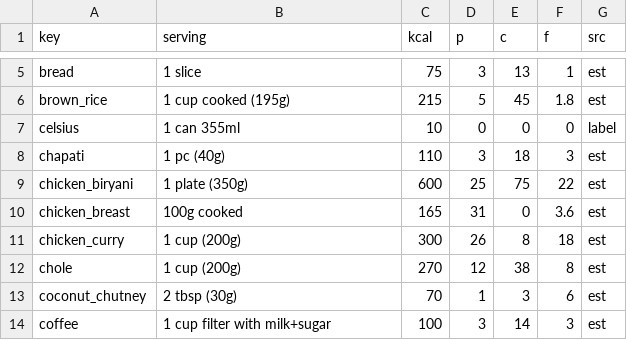
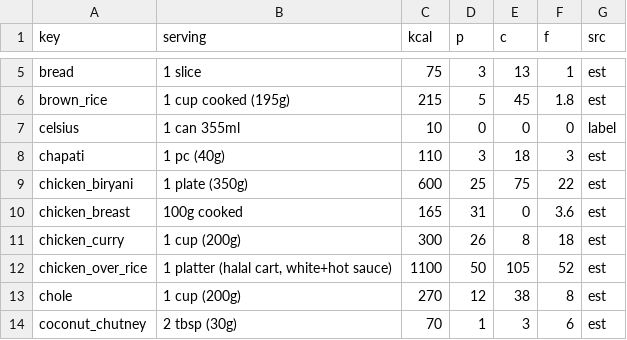
Before and after one commit to manoharchippada/fitness-agent, a CSV file: data/foods.csv, drawn as a sheet; only a part is shown, gaps mark what is left out; the shorter side is filled out with more unchanged rows.

```diff
--- a/data/foods.csv
+++ b/data/foods.csv
@@ -11,2 +11,3 @@ chicken_breast,100g cooked,165,31,0,3.6,est
 chicken_curry,1 cup (200g),300,26,8,18,est
+chicken_over_rice,"1 platter (halal cart, white+hot sauce)",1100,50,105,52,est
 chole,1 cup (200g),270,12,38,8,est
```
Also changed, not shown: 2 other files.
